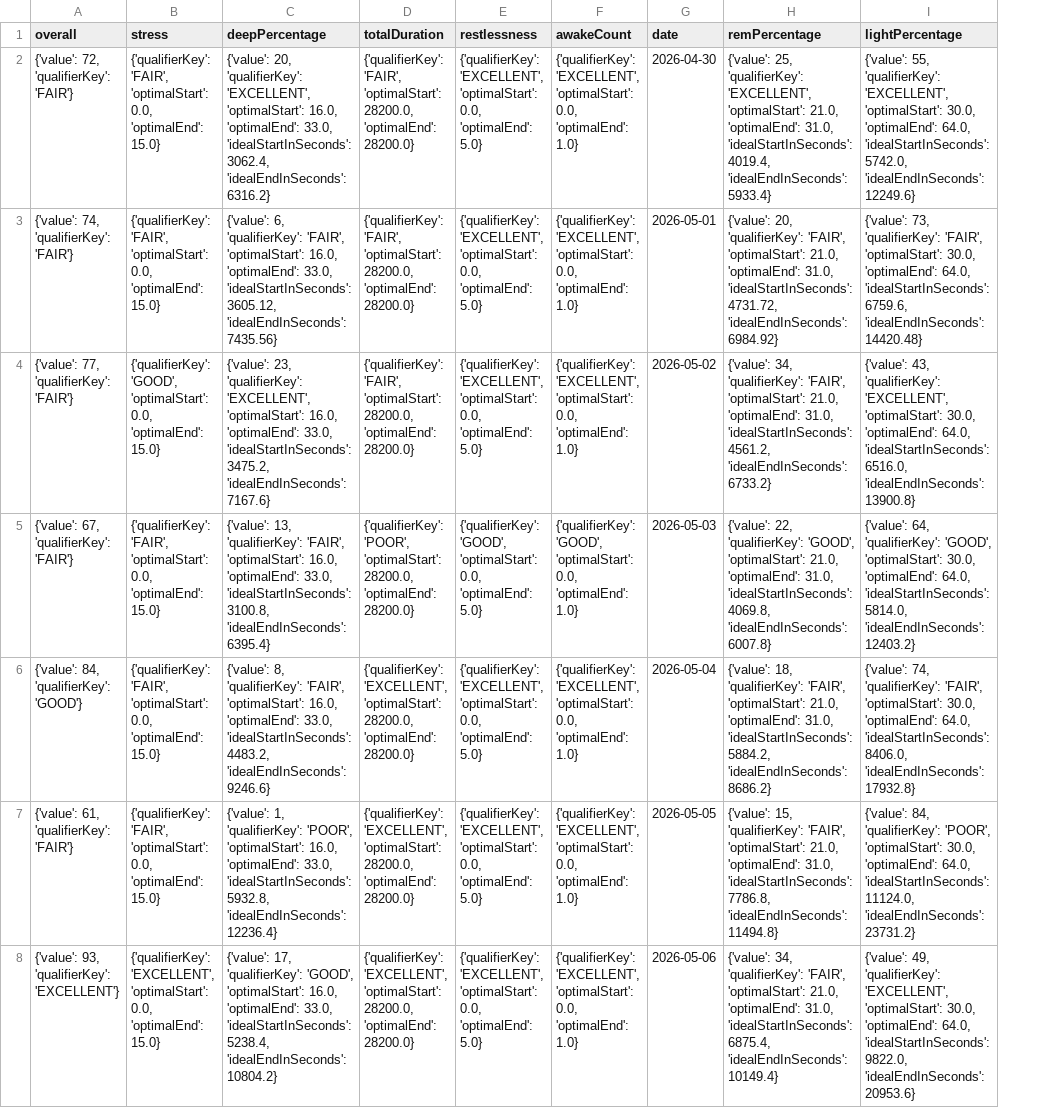
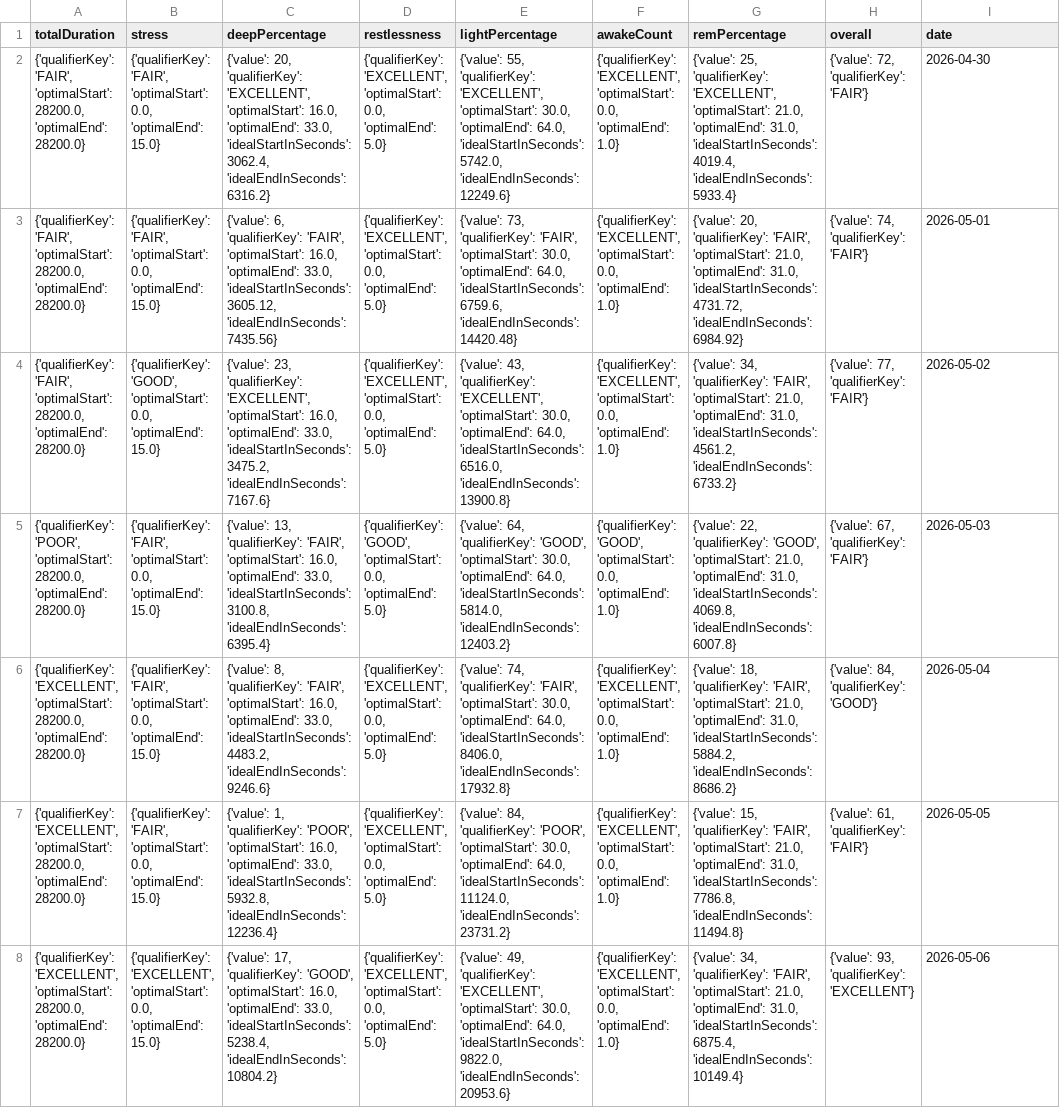
Before and after one commit to 123KingKarl123/garmin-data-xK9mP2qL7vR4nJ8w, a CSV file: sleep_score.csv, drawn as a sheet; only a part is shown; removed rows and columns are numbered as before the commit, all else as after; the diff covers the shown part only; the diff names each change by its address in the sheet, - before the commit and + after, or states it on an @@ line.

```diff
--- a/sleep_score.csv
+++ b/sleep_score.csv
-column D (totalDuration), rows 2-8: {'qualifierKey': 'FAIR', 'optimalStart': 28200.0, 'optimalEnd': 28200.0} | {'qualifierKey': 'FAIR', 'optimalStart': 28200.0, 'optimalEnd': 28200.0} | {'qualifierKey': 'FAIR', 'optimalStart': 28200.0, 'optimalEnd': 28200.0} | {'qualifierKey': 'POOR', 'optimalStart': 28200.0, 'optimalEnd': 28200.0} | {'qualifierKey': 'EXCELLENT', 'optimalStart': 28200.0, 'optimalEnd': 28200.0} | {'qualifierKey': 'EXCELLENT', 'optimalStart': 28200.0, 'optimalEnd': 28200.0} | {'qualifierKey': 'EXCELLENT', 'optimalStart': 28200.0, 'optimalEnd': 28200.0}
+column E (lightPercentage), rows 2-8: {'value': 55, 'qualifierKey': 'EXCELLENT', 'optimalStart': 30.0, 'optimalEnd': 64.0, 'idealStartInSeconds': 5742.0, 'idealEndInSeconds': 12249.6} | {'value': 73, 'qualifierKey': 'FAIR', 'optimalStart': 30.0, 'optimalEnd': 64.0, 'idealStartInSeconds': 6759.6, 'idealEndInSeconds': 14420.48} | {'value': 43, 'qualifierKey': 'EXCELLENT', 'optimalStart': 30.0, 'optimalEnd': 64.0, 'idealStartInSeconds': 6516.0, 'idealEndInSeconds': 13900.8} | {'value': 64, 'qualifierKey': 'GOOD', 'optimalStart': 30.0, 'optimalEnd': 64.0, 'idealStartInSeconds': 5814.0, 'idealEndInSeconds': 12403.2} | {'value': 74, 'qualifierKey': 'FAIR', 'optimalStart': 30.0, 'optimalEnd': 64.0, 'idealStartInSeconds': 8406.0, 'idealEndInSeconds': 17932.8} | {'value': 84, 'qualifierKey': 'POOR', 'optimalStart': 30.0, 'optimalEnd': 64.0, 'idealStartInSeconds': 11124.0, 'idealEndInSeconds': 23731.2} | {'value': 49, 'qualifierKey': 'EXCELLENT', 'optimalStart': 30.0, 'optimalEnd': 64.0, 'idealStartInSeconds': 9822.0, 'idealEndInSeconds': 20953.6}
-column G (date), rows 2-8: 2026-04-30 | 2026-05-01 | 2026-05-02 | 2026-05-03 | 2026-05-04 | 2026-05-05 | 2026-05-06
+column H (overall), rows 2-8: {'value': 72, 'qualifierKey': 'FAIR'} | {'value': 74, 'qualifierKey': 'FAIR'} | {'value': 77, 'qualifierKey': 'FAIR'} | {'value': 67, 'qualifierKey': 'FAIR'} | {'value': 84, 'qualifierKey': 'GOOD'} | {'value': 61, 'qualifierKey': 'FAIR'} | {'value': 93, 'qualifierKey': 'EXCELLENT'}
-A1: overall
+A1: totalDuration
-I1: lightPercentage
+I1: date
-A2 (totalDuration): {'value': 72, 'qualifierKey': 'FAIR'}
+A2 (totalDuration): {'qualifierKey': 'FAIR', 'optimalStart': 28200.0, 'optimalEnd': 28200.0}
-I2 (date): {'value': 55, 'qualifierKey': 'EXCELLENT', 'optimalStart': 30.0, 'optimalEnd': 64.0, 'idealStartInSeconds': 5742.0, 'idealEndInSeconds': 12249.6}
+I2 (date): 2026-04-30
-A3 (totalDuration): {'value': 74, 'qualifierKey': 'FAIR'}
+A3 (totalDuration): {'qualifierKey': 'FAIR', 'optimalStart': 28200.0, 'optimalEnd': 28200.0}
-I3 (date): {'value': 73, 'qualifierKey': 'FAIR', 'optimalStart': 30.0, 'optimalEnd': 64.0, 'idealStartInSeconds': 6759.6, 'idealEndInSeconds': 14420.48}
+I3 (date): 2026-05-01
-A4 (totalDuration): {'value': 77, 'qualifierKey': 'FAIR'}
+A4 (totalDuration): {'qualifierKey': 'FAIR', 'optimalStart': 28200.0, 'optimalEnd': 28200.0}
-I4 (date): {'value': 43, 'qualifierKey': 'EXCELLENT', 'optimalStart': 30.0, 'optimalEnd': 64.0, 'idealStartInSeconds': 6516.0, 'idealEndInSeconds': 13900.8}
+I4 (date): 2026-05-02
-A5 (totalDuration): {'value': 67, 'qualifierKey': 'FAIR'}
+A5 (totalDuration): {'qualifierKey': 'POOR', 'optimalStart': 28200.0, 'optimalEnd': 28200.0}
-I5 (date): {'value': 64, 'qualifierKey': 'GOOD', 'optimalStart': 30.0, 'optimalEnd': 64.0, 'idealStartInSeconds': 5814.0, 'idealEndInSeconds': 12403.2}
+I5 (date): 2026-05-03
-A6 (totalDuration): {'value': 84, 'qualifierKey': 'GOOD'}
+A6 (totalDuration): {'qualifierKey': 'EXCELLENT', 'optimalStart': 28200.0, 'optimalEnd': 28200.0}
-I6 (date): {'value': 74, 'qualifierKey': 'FAIR', 'optimalStart': 30.0, 'optimalEnd': 64.0, 'idealStartInSeconds': 8406.0, 'idealEndInSeconds': 17932.8}
+I6 (date): 2026-05-04
-A7 (totalDuration): {'value': 61, 'qualifierKey': 'FAIR'}
+A7 (totalDuration): {'qualifierKey': 'EXCELLENT', 'optimalStart': 28200.0, 'optimalEnd': 28200.0}
-I7 (date): {'value': 84, 'qualifierKey': 'POOR', 'optimalStart': 30.0, 'optimalEnd': 64.0, 'idealStartInSeconds': 11124.0, 'idealEndInSeconds': 23731.2}
+I7 (date): 2026-05-05
-A8 (totalDuration): {'value': 93, 'qualifierKey': 'EXCELLENT'}
+A8 (totalDuration): {'qualifierKey': 'EXCELLENT', 'optimalStart': 28200.0, 'optimalEnd': 28200.0}
-I8 (date): {'value': 49, 'qualifierKey': 'EXCELLENT', 'optimalStart': 30.0, 'optimalEnd': 64.0, 'idealStartInSeconds': 9822.0, 'idealEndInSeconds': 20953.6}
+I8 (date): 2026-05-06
```
Also changed, not shown: 168 edited cells elsewhere in this file, activities.csv, body_composition.csv, 6 other files.
